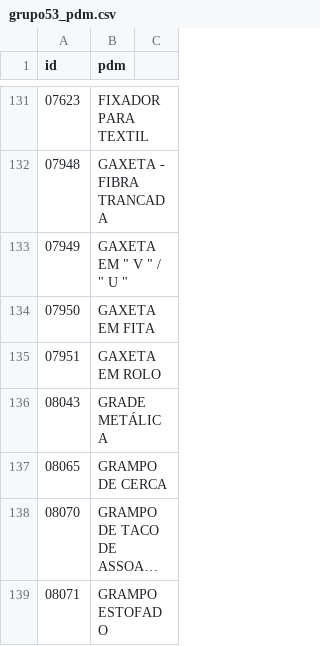
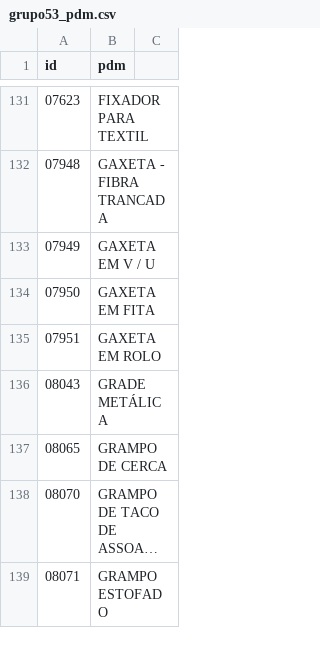
Before and after one commit to ant-rod-silva/catmat_compras_gov_pub, a CSV file: pdm/csv/grupo53_pdm.csv, drawn as a sheet; only a part is shown, gaps mark what is left out; long unchanged cells end in ….

Commit message:
Update grupo53_pdm.csv

```diff
--- a/pdm/csv/grupo53_pdm.csv
+++ b/pdm/csv/grupo53_pdm.csv
@@ -132,3 +132,3 @@ id,pdm
 07948,GAXETA - FIBRA TRANCADA
-07949,GAXETA EM " V " / " U "
+07949,GAXETA EM V / U
 07950,GAXETA EM FITA
```
